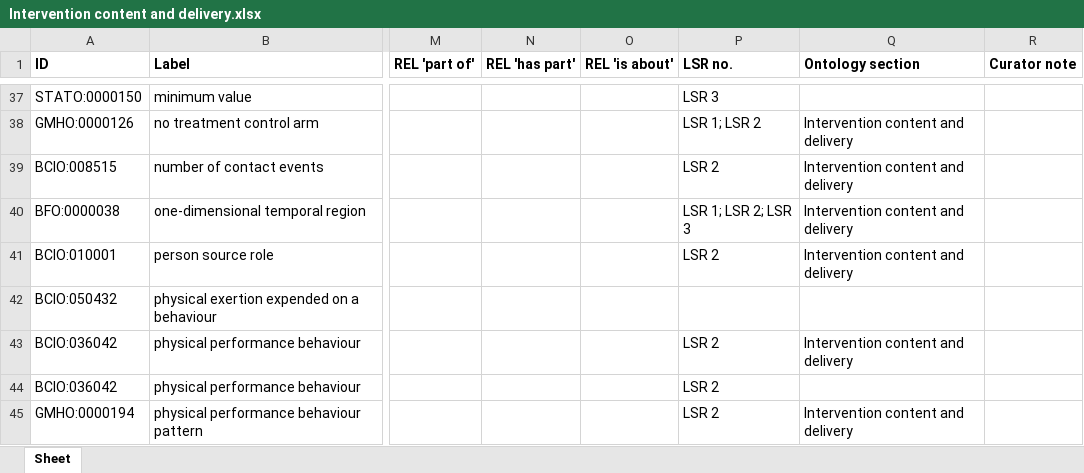
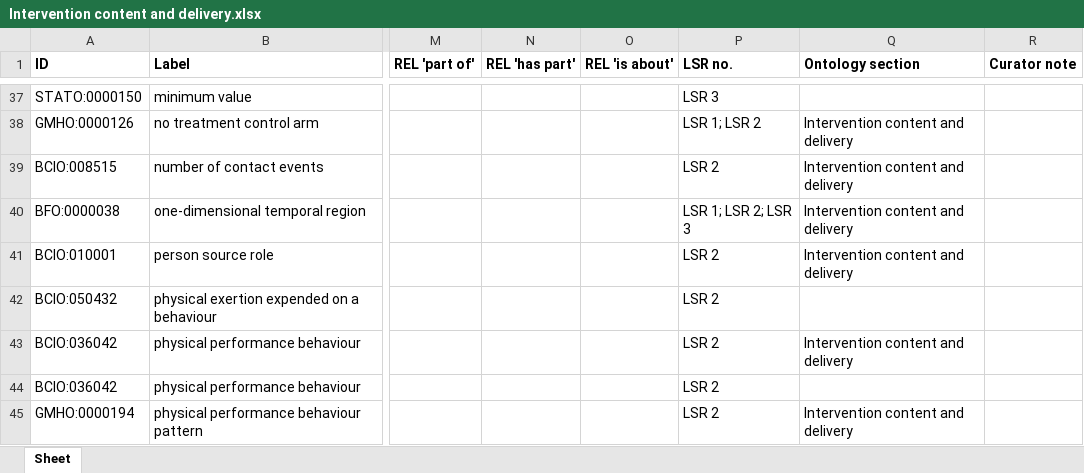
Before and after one commit to galenos-project/mental-health-ontology, an Excel workbook: Intervention content and delivery/Intervention content and delivery.xlsx, sheet Sheet, drawn as a sheet; only a part is shown, gaps mark what is left out; values as stored, in another font and other column widths than the file's, no borders; the diff names each change by its address in the sheet, - before the commit and + after, or states it on an @@ line.

Commit message:
Updating Intervention content and delivery.xlsx

```diff
--- a/Intervention content and delivery/Intervention content and delivery.xlsx (sheet Sheet)
+++ b/Intervention content and delivery/Intervention content and delivery.xlsx (sheet Sheet)
-P42 (LSR no.): (empty)
+P42 (LSR no.): LSR 2
```
